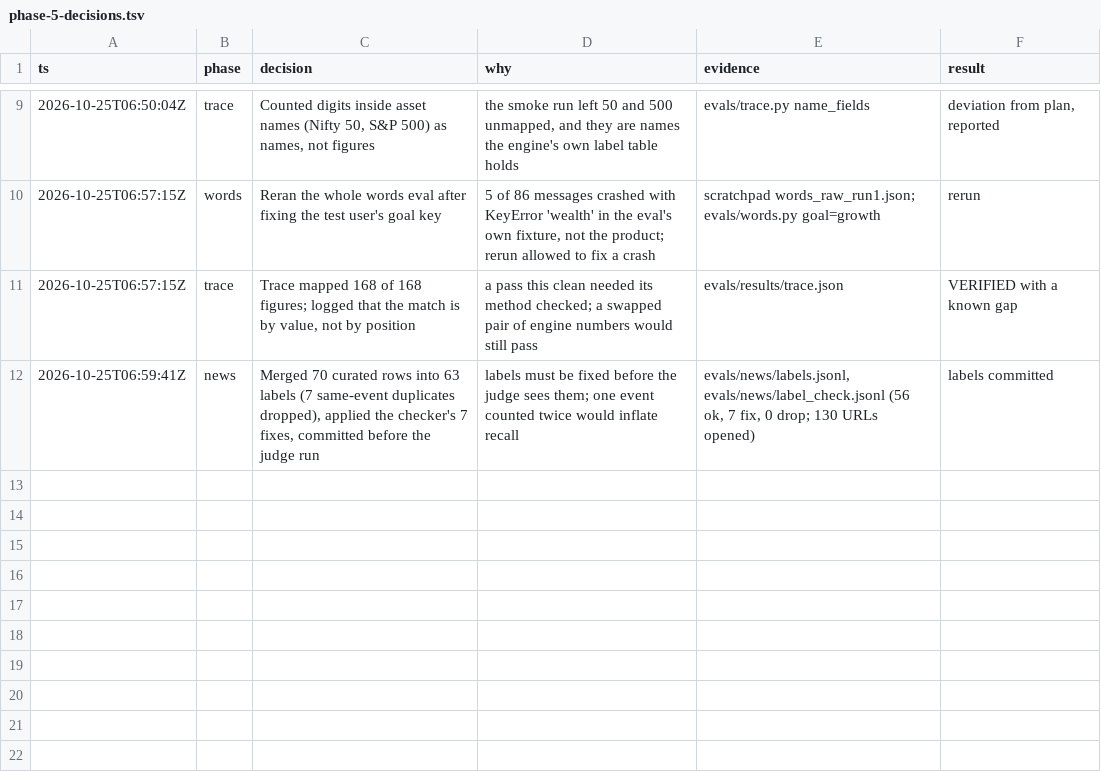
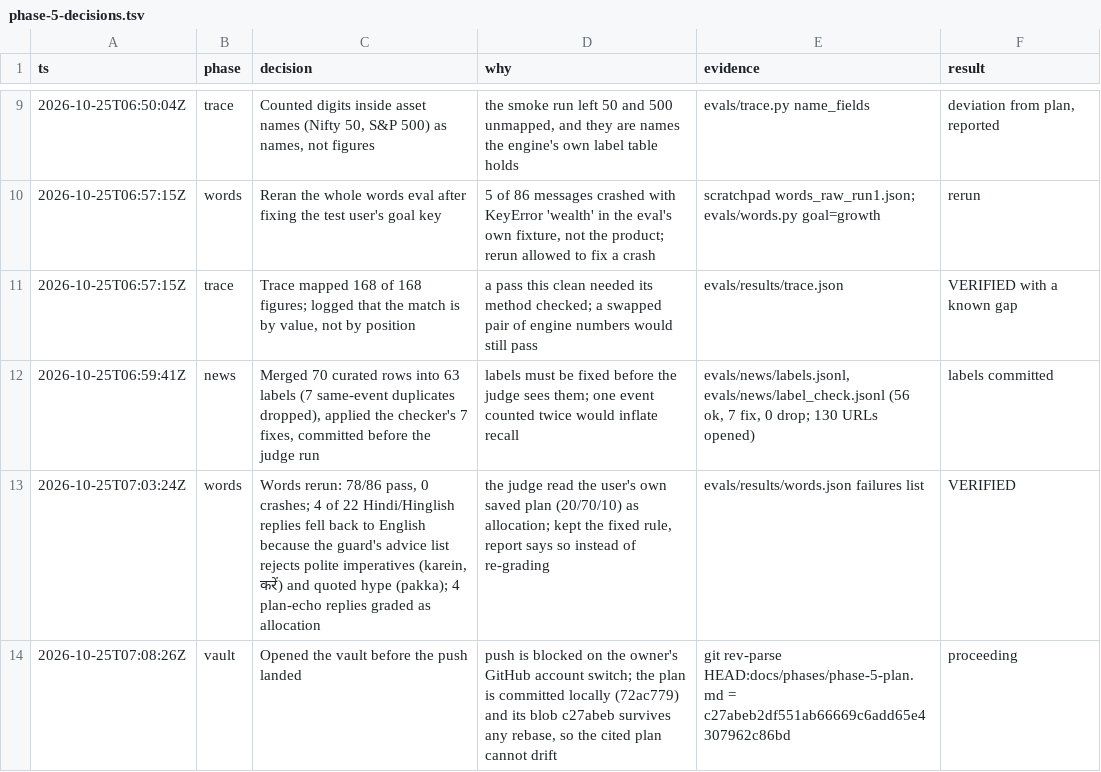
Before and after one commit to Aankirz/networth, a TSV file: docs/phases/phase-5-decisions.tsv, drawn as a sheet; only a part is shown, gaps mark what is left out; the diff names each change by its address in the sheet, - before the commit and + after, or states it on an @@ line.

Commit message:
feat: add the phase 5 results, the vault run, the findings and the report

```diff
--- a/docs/phases/phase-5-decisions.tsv
+++ b/docs/phases/phase-5-decisions.tsv
+row 13: 2026-10-25T07:03:24Z | words | Words rerun: 78/86 pass, 0 crashes; 4 of 22 Hindi/Hinglish replies fell back to English because the guard's advice list rejects polite imperatives (karein, करें) and quoted hype (pakka); 4 plan-echo replies graded as allocation | the judge read the user's own saved plan (20/70/10) as allocation; kept the fixed rule, report says so instead of re-grading | evals/results/words.json failures list | VERIFIED
+row 14: 2026-10-25T07:08:26Z | vault | Opened the vault before the push landed | push is blocked on the owner's GitHub account switch; the plan is committed locally (72ac779) and its blob c27abeb survives any rebase, so the cited plan cannot drift | git rev-parse HEAD:docs/phases/phase-5-plan.md = c27abeb2df551ab66669c6add65e4307962c86bd | proceeding
```
Also changed, not shown: 13 other files.
